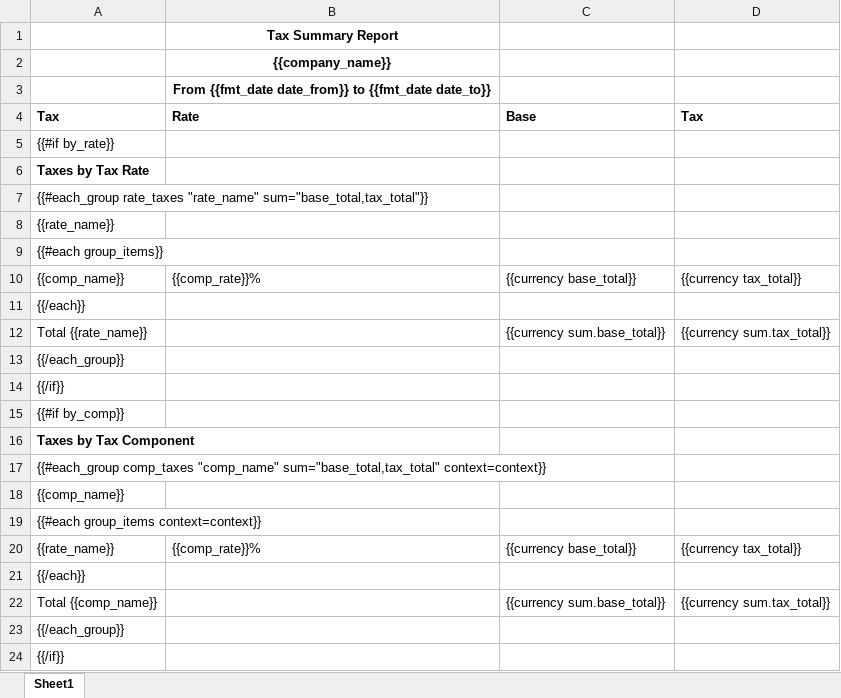
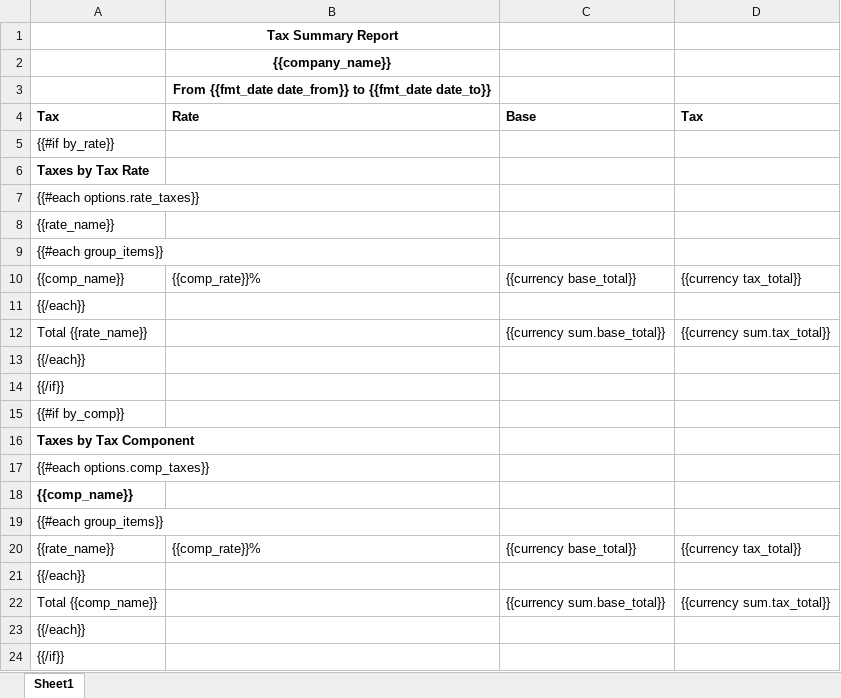
Before and after one commit to watcharapon/netforce, an Excel workbook: netforce_account_report/netforce_account_report/reports/tax_sum.xlsx, sheet Sheet1, drawn as a sheet; values as stored, in another font and other column widths than the file's, no borders; the diff names each change by its address in the sheet, - before the commit and + after, or states it on an @@ line.

Commit message:
[Tax Summary] export xls not show data

```diff
--- a/netforce_account_report/netforce_account_report/reports/tax_sum.xlsx (sheet Sheet1)
+++ b/netforce_account_report/netforce_account_report/reports/tax_sum.xlsx (sheet Sheet1)
-A7: {{#each_group rate_taxes "rate_name" sum="base_total,tax_total"}}
+A7: {{#each options.rate_taxes}}
-A13: {{/each_group}}
+A13: {{/each}}
-A17: {{#each_group comp_taxes "comp_name" sum="base_total,tax_total" context=context}}
+A17: {{#each options.comp_taxes}}
-A18 bold: off
+A18 bold: on
-A19: {{#each group_items context=context}}
+A19: {{#each group_items}}
-A23: {{/each_group}}
+A23: {{/each}}
```
Also changed, not shown: 1 other file.
